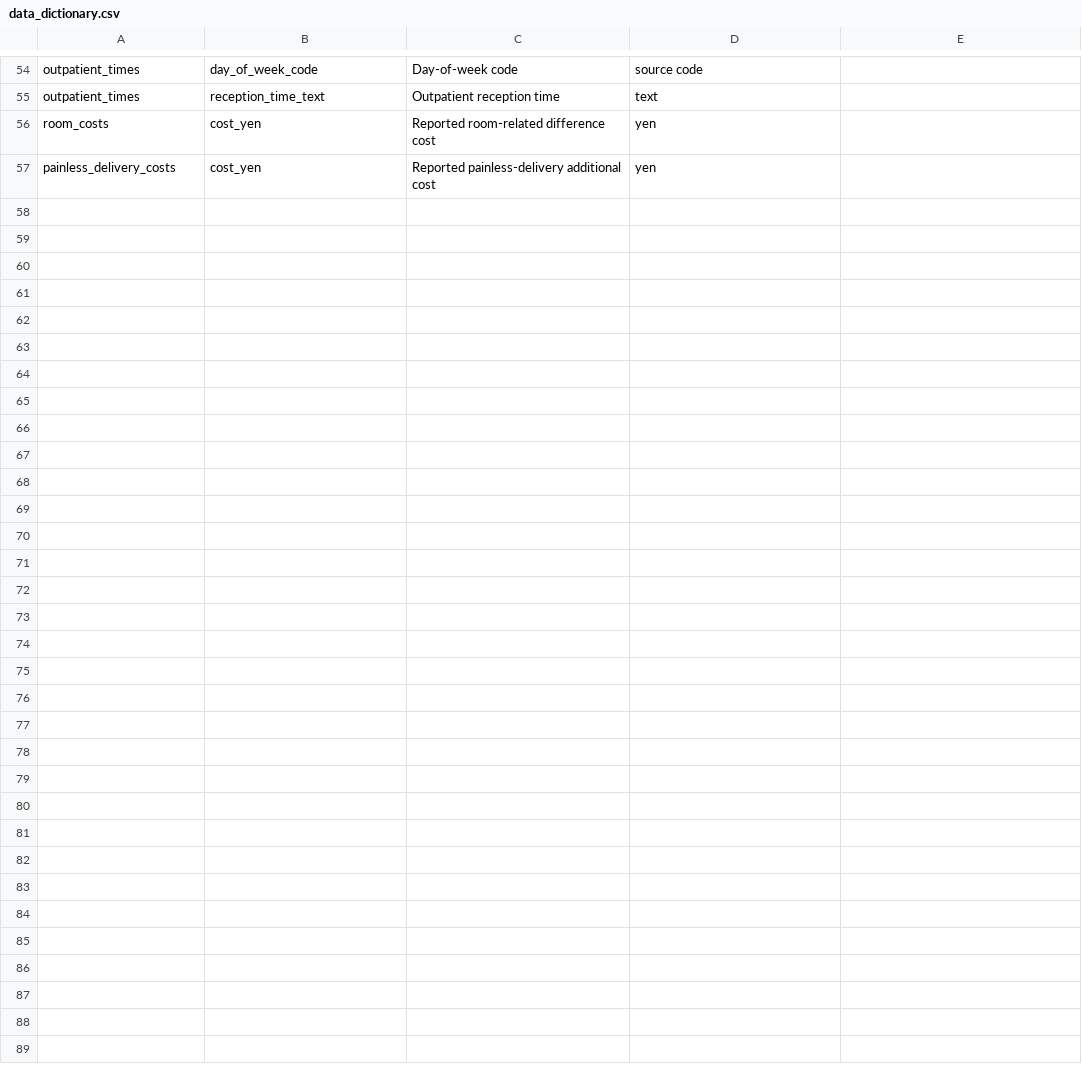
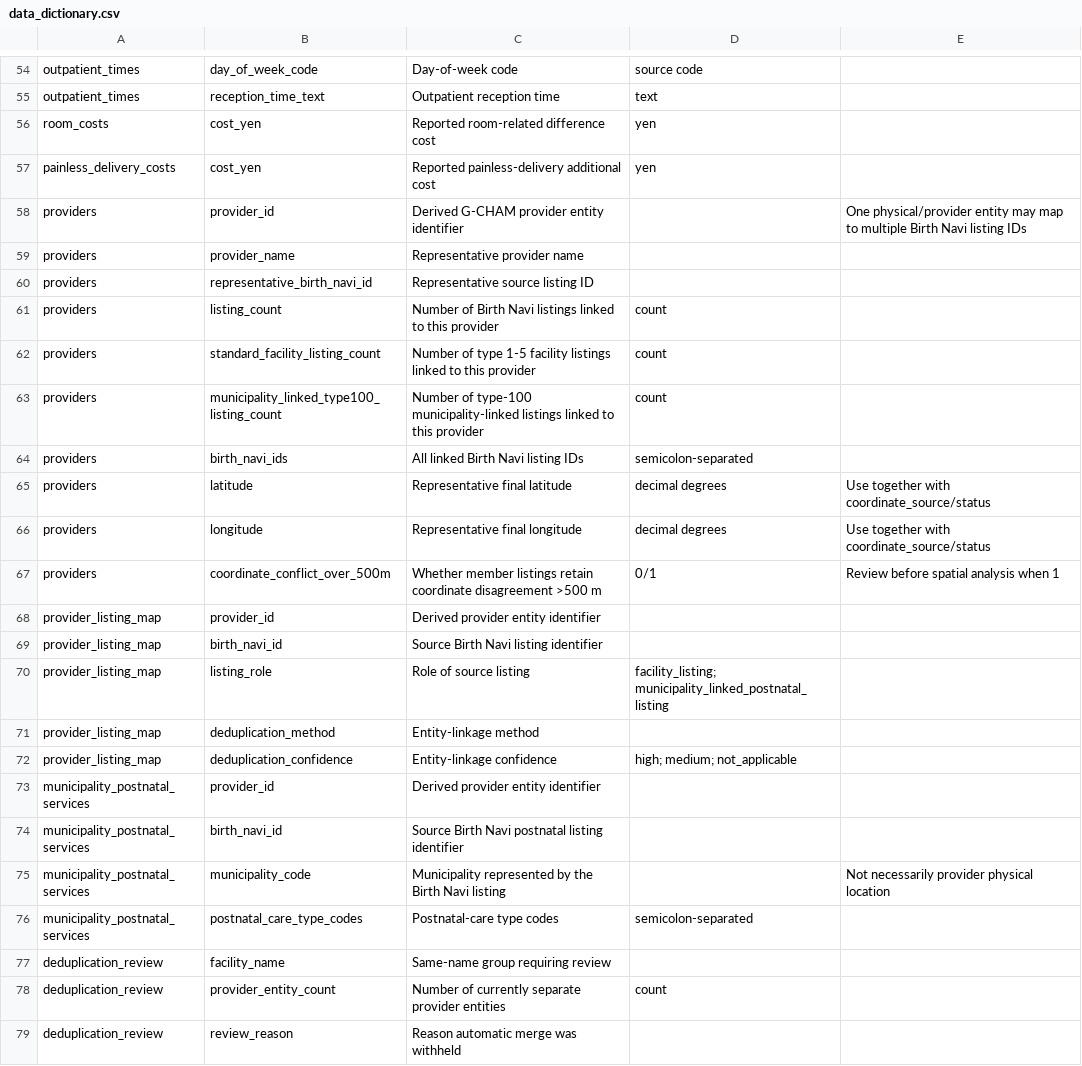
Before and after one commit to GISPHN/G-CHAM-Perinatal-Database, a CSV file: docs/data_dictionary.csv, drawn as a sheet; only a part is shown, gaps mark what is left out; the diff names each change by its address in the sheet, - before the commit and + after, or states it on an @@ line.

Commit message:
Document provider entity derived tables

```diff
--- a/docs/data_dictionary.csv
+++ b/docs/data_dictionary.csv
+row 58: providers | provider_id | Derived G-CHAM provider entity identifier |  | One physical/provider entity may map to multiple Birth Navi listing IDs
+row 59: providers | provider_name | Representative provider name
+row 60: providers | representative_birth_navi_id | Representative source listing ID
+row 61: providers | listing_count | Number of Birth Navi listings linked to this provider | count
+row 62: providers | standard_facility_listing_count | Number of type 1-5 facility listings linked to this provider | count
+row 63: providers | municipality_linked_type100_listing_count | Number of type-100 municipality-linked listings linked to this provider | count
+row 64: providers | birth_navi_ids | All linked Birth Navi listing IDs | semicolon-separated
+row 65: providers | latitude | Representative final latitude | decimal degrees | Use together with coordinate_source/status
+row 66: providers | longitude | Representative final longitude | decimal degrees | Use together with coordinate_source/status
+row 67: providers | coordinate_conflict_over_500m | Whether member listings retain coordinate disagreement >500 m | 0/1 | Review before spatial analysis when 1
+row 68: provider_listing_map | provider_id | Derived provider entity identifier
+row 69: provider_listing_map | birth_navi_id | Source Birth Navi listing identifier
+row 70: provider_listing_map | listing_role | Role of source listing | facility_listing; municipality_linked_postnatal_listing
+row 71: provider_listing_map | deduplication_method | Entity-linkage method
+row 72: provider_listing_map | deduplication_confidence | Entity-linkage confidence | high; medium; not_applicable
+row 73: municipality_postnatal_services | provider_id | Derived provider entity identifier
+row 74: municipality_postnatal_services | birth_navi_id | Source Birth Navi postnatal listing identifier
+row 75: municipality_postnatal_services | municipality_code | Municipality represented by the Birth Navi listing |  | Not necessarily provider physical location
+row 76: municipality_postnatal_services | postnatal_care_type_codes | Postnatal-care type codes | semicolon-separated
+row 77: deduplication_review | facility_name | Same-name group requiring review
+row 78: deduplication_review | provider_entity_count | Number of currently separate provider entities | count
+row 79: deduplication_review | review_reason | Reason automatic merge was withheld
```
